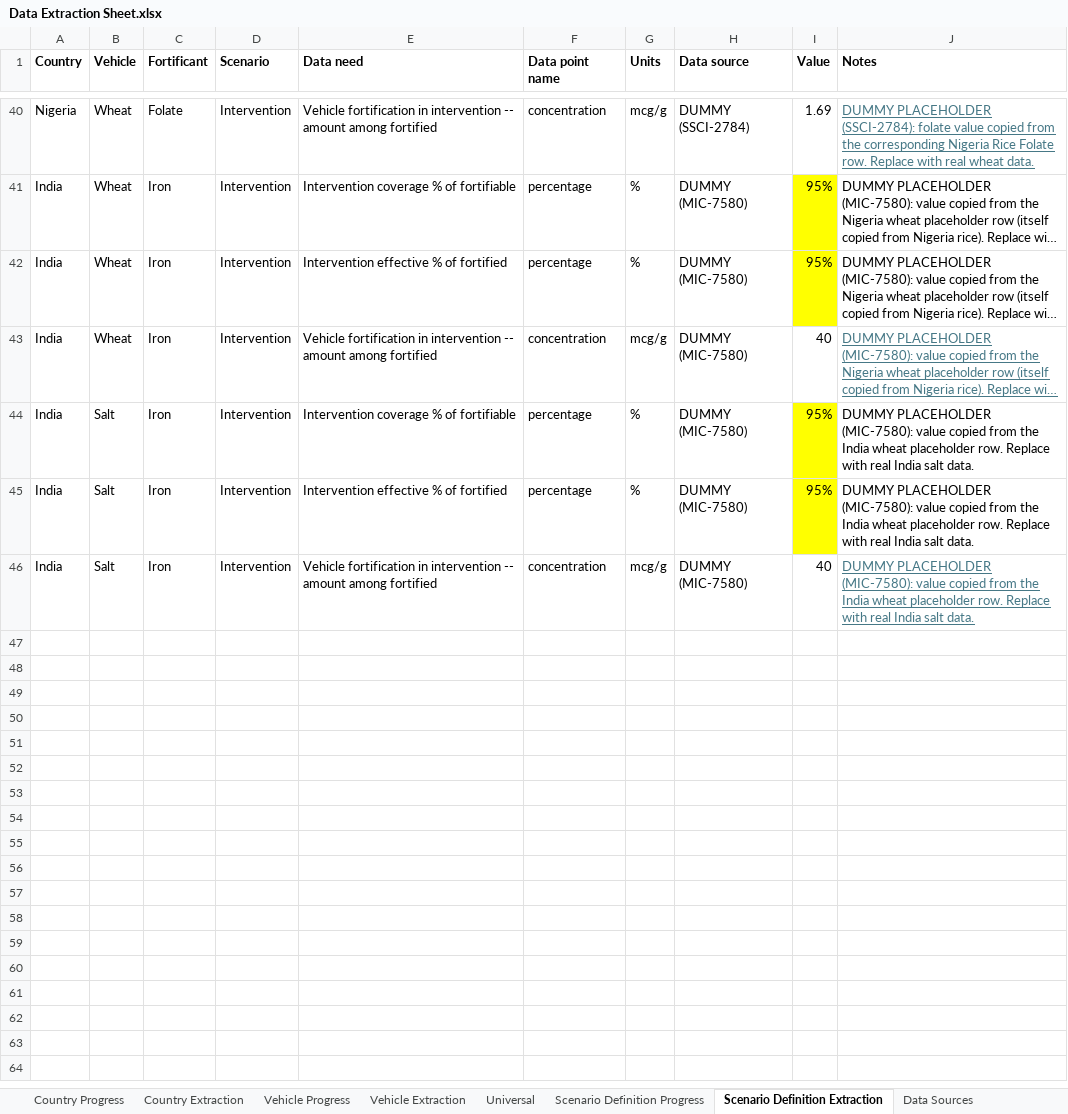
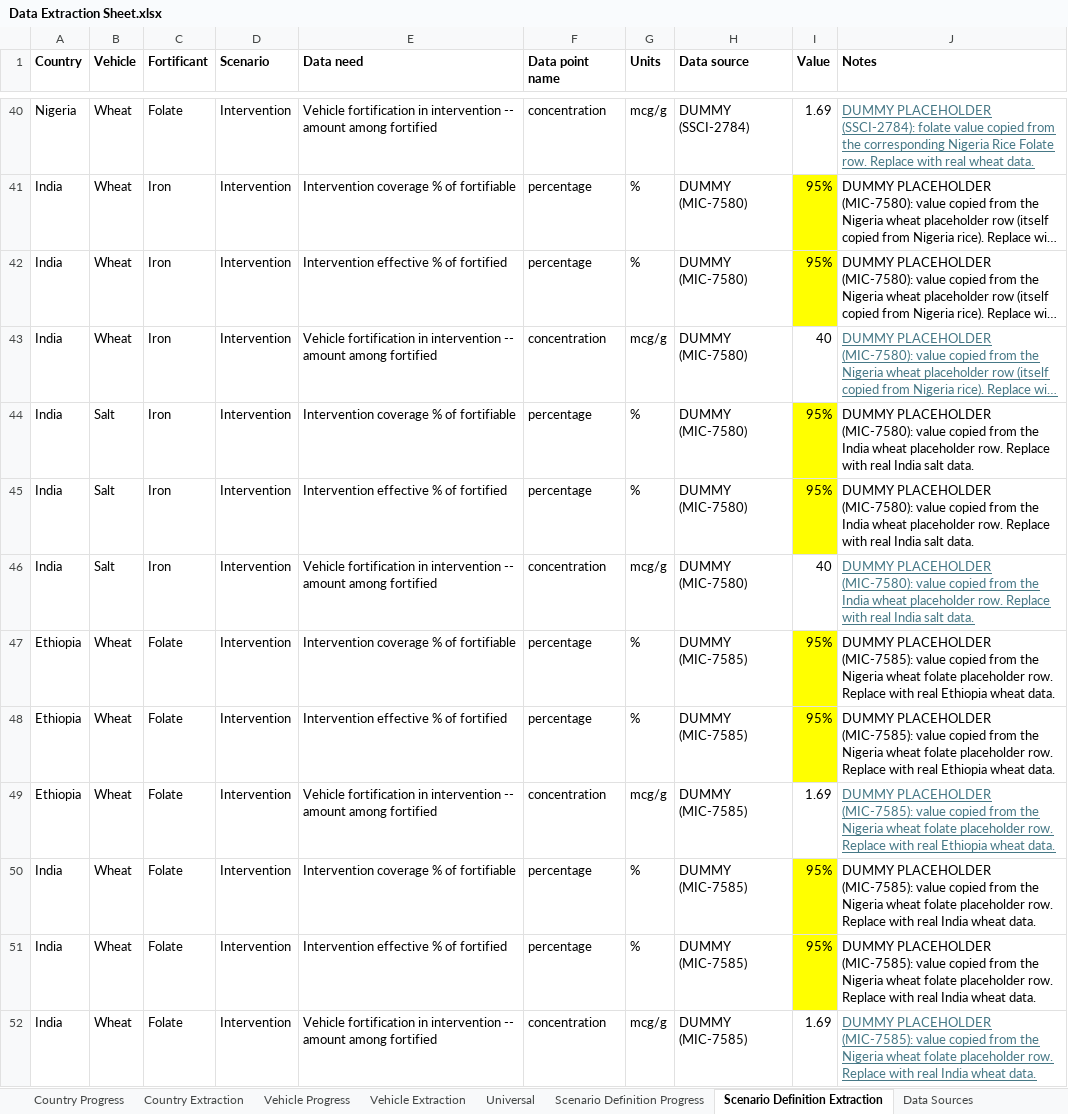
Before and after one commit to ihmeuw/vivarium_gates_lsff_2026, an Excel workbook: 0100_data_prep/extraction/Data Extraction Sheet.xlsx, sheet Scenario Definition Extraction, drawn as a sheet; only a part is shown, gaps mark what is left out; long unchanged cells end in …; values as stored, in another font and other column widths than the file's, no borders; the diff names each change by its address in the sheet, - before the commit and + after, or states it on an @@ line.

Commit message:
Albrja/mic 7585/India and Ethiopia wheat folate (#52)

```diff
--- a/0100_data_prep/extraction/Data Extraction Sheet.xlsx (sheet Scenario Definition Extraction)
+++ b/0100_data_prep/extraction/Data Extraction Sheet.xlsx (sheet Scenario Definition Extraction)
+row 47: Ethiopia | Wheat | Folate | Intervention | Intervention coverage % of fortifiable | percentage | % | DUMMY (MIC-7585) | 95% | DUMMY PLACEHOLDER (MIC-7585): value copied from the Nigeria wheat folate placeholder row. Replace with real Ethiopia wheat data.
+row 48: Ethiopia | Wheat | Folate | Intervention | Intervention effective % of fortified | percentage | % | DUMMY (MIC-7585) | 95% | DUMMY PLACEHOLDER (MIC-7585): value copied from the Nigeria wheat folate placeholder row. Replace with real Ethiopia wheat data.
+row 49: Ethiopia | Wheat | Folate | Intervention | Vehicle fortification in intervention -- amount among fortified | concentration | mcg/g | DUMMY (MIC-7585) | 1.69 | DUMMY PLACEHOLDER (MIC-7585): value copied from the Nigeria wheat folate placeholder row. Replace with real Ethiopia wheat data.
+row 50: India | Wheat | Folate | Intervention | Intervention coverage % of fortifiable | percentage | % | DUMMY (MIC-7585) | 95% | DUMMY PLACEHOLDER (MIC-7585): value copied from the Nigeria wheat folate placeholder row. Replace with real India wheat data.
+row 51: India | Wheat | Folate | Intervention | Intervention effective % of fortified | percentage | % | DUMMY (MIC-7585) | 95% | DUMMY PLACEHOLDER (MIC-7585): value copied from the Nigeria wheat folate placeholder row. Replace with real India wheat data.
+row 52: India | Wheat | Folate | Intervention | Vehicle fortification in intervention -- amount among fortified | concentration | mcg/g | DUMMY (MIC-7585) | 1.69 | DUMMY PLACEHOLDER (MIC-7585): value copied from the Nigeria wheat folate placeholder row. Replace with real India wheat data.
```
Also changed, not shown: sheet Country-Vehicle Extraction, sheet Country-Vehicle-Fort Extraction, 59 other files.
